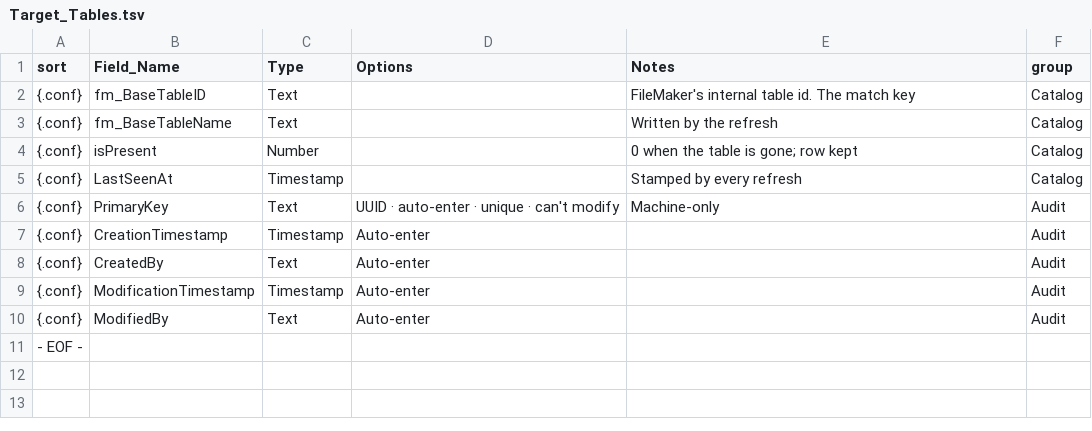
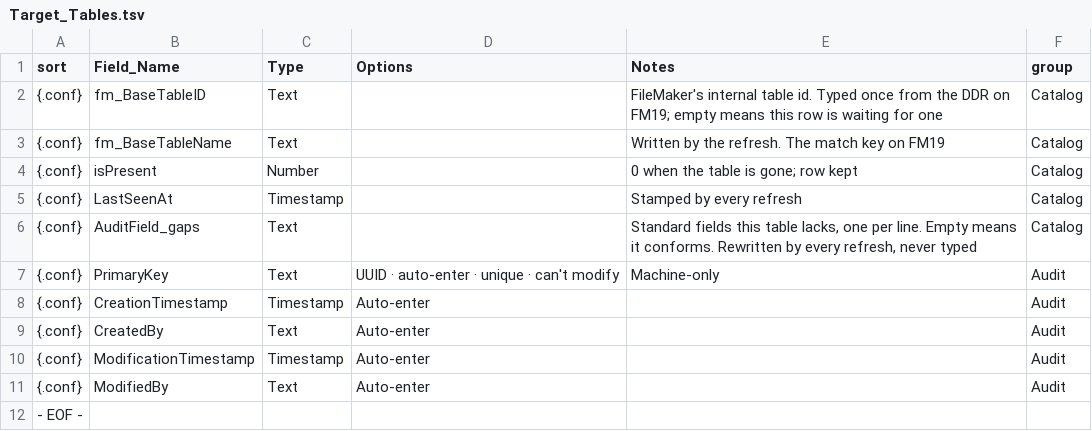
Before and after one commit to mawizorek/maw-prose, a TSV file: apps/uritp-people/tables/Target_Tables.tsv, drawn as a sheet.

Commit message:
Target_Tables gains AuditField_gaps; the refresh writes it (#89)
* Target_Tables gains AuditGap; the refresh writes it

* the field is AuditField_gaps, the name Michael built

```diff
--- a/apps/uritp-people/tables/Target_Tables.tsv
+++ b/apps/uritp-people/tables/Target_Tables.tsv
@@ -1,6 +1,7 @@
 sort	Field_Name	Type	Options	Notes	group
-{.conf}	fm_BaseTableID	Text		FileMaker's internal table id. The match key	Catalog
-{.conf}	fm_BaseTableName	Text		Written by the refresh	Catalog
+{.conf}	fm_BaseTableID	Text		FileMaker's internal table id. Typed once from the DDR on FM19; empty means this row is waiting for one	Catalog
+{.conf}	fm_BaseTableName	Text		Written by the refresh. The match key on FM19	Catalog
 {.conf}	isPresent	Number		0 when the table is gone; row kept	Catalog
 {.conf}	LastSeenAt	Timestamp		Stamped by every refresh	Catalog
+{.conf}	AuditField_gaps	Text		Standard fields this table lacks, one per line. Empty means it conforms. Rewritten by every refresh, never typed	Catalog
 {.conf}	PrimaryKey	Text	UUID · auto-enter · unique · can't modify	Machine-only	Audit
```
Also changed, not shown: 2 other files.
